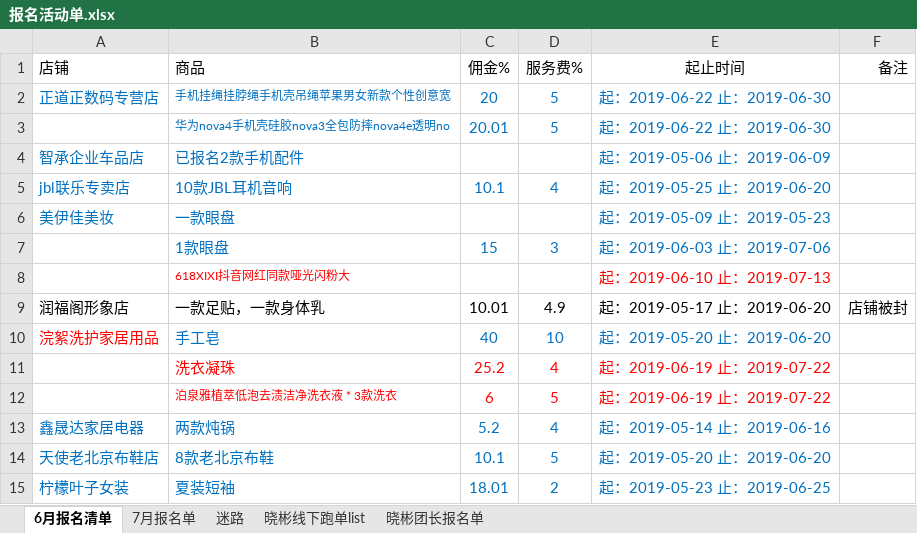
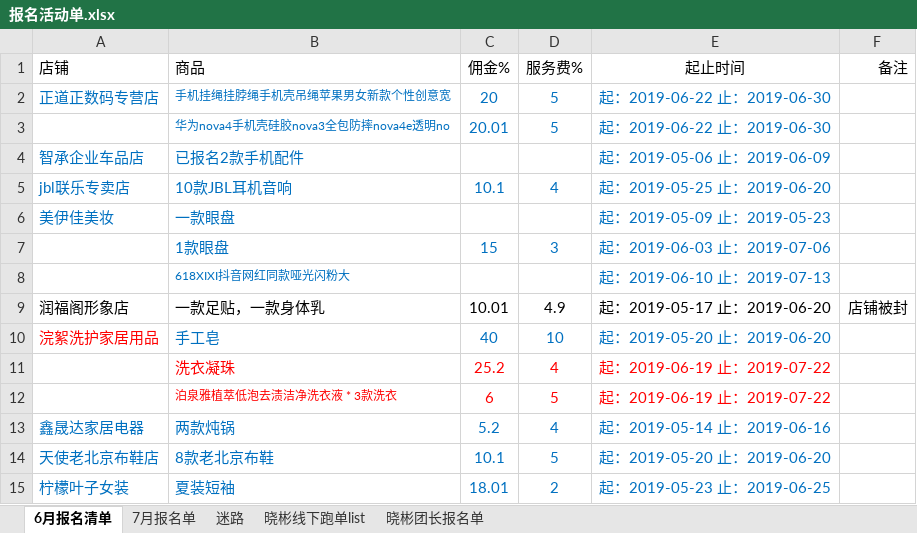
Before and after one commit to OriginalLucieN/T_KStation, an Excel workbook: 招商团长/报名活动单.xlsx, sheet 6月报名清单, drawn as a sheet; only a part is shown; values as stored, in another font and other column widths than the file's, no borders; the diff names each change by its address in the sheet, - before the commit and + after, or states it on an @@ line.

```diff
--- a/招商团长/报名活动单.xlsx (sheet 6月报名清单)
+++ b/招商团长/报名活动单.xlsx (sheet 6月报名清单)
-B8 text colour: #FF0000
+B8 text colour: #0070C0
-E8 text colour: #FF0000
+E8 text colour: #0070C0
```
